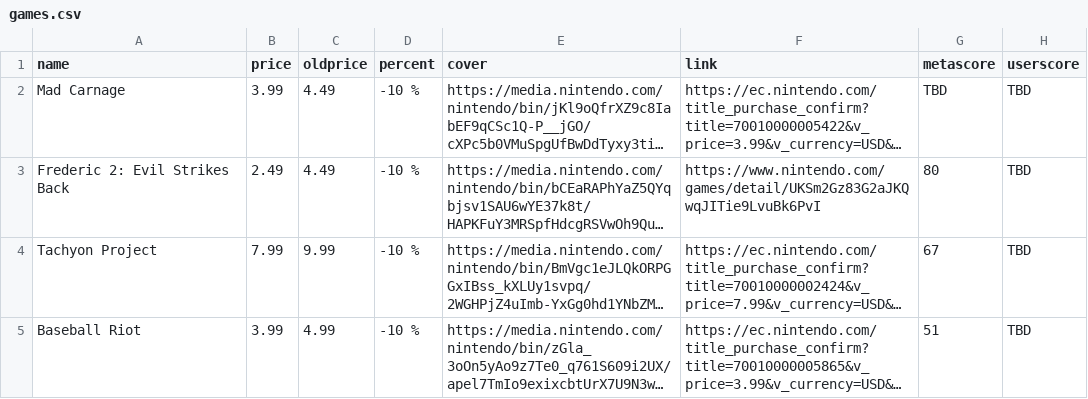
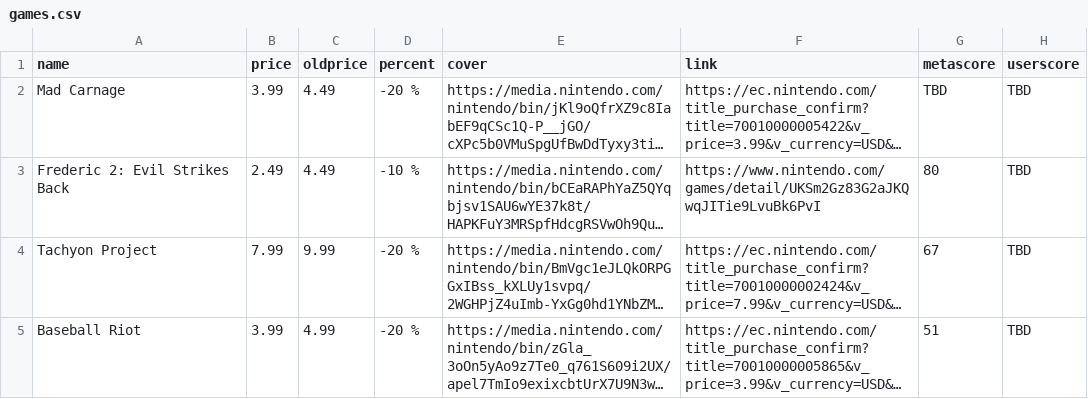
Before and after one commit to switchgamesalesranks/switchgamesalesranks.github.io, a CSV file: _data/games.csv, drawn as a sheet; long unchanged cells end in …; the diff names each change by its address in the sheet, - before the commit and + after, or states it on an @@ line.

Commit message:
v0.0.2

```diff
--- a/_data/games.csv
+++ b/_data/games.csv
-D2 (percent): -10 %
+D2 (percent): -20 %
-D4:D5 (percent): -10 %
+D4:D5 (percent): -20 %
```
